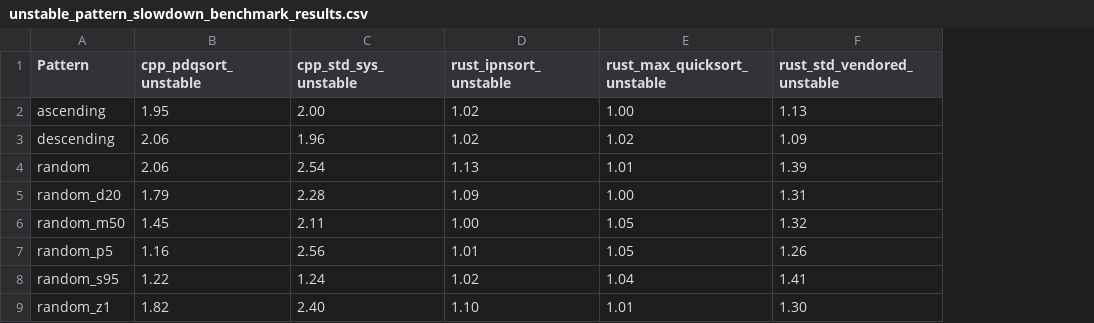
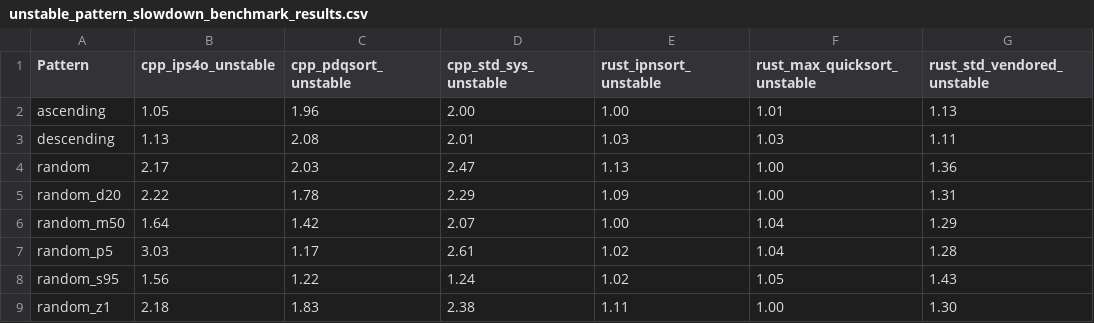
Before and after one commit to dzaleskis/sort-research, a CSV file: tables_algorithms/unstable_pattern_slowdown_benchmark_results.csv, drawn as a sheet; addresses are those after the commit; the diff names each change by its address in the sheet, - before the commit and + after, or states it on an @@ line.

Commit message:
add ips4o and rerun benchmarks

```diff
--- a/tables_algorithms/unstable_pattern_slowdown_benchmark_results.csv
+++ b/tables_algorithms/unstable_pattern_slowdown_benchmark_results.csv
+column B (cpp_ips4o_unstable), rows 2-9: 1.05 | 1.13 | 2.17 | 2.22 | 1.64 | 3.03 | 1.56 | 2.18
-C2 (cpp_pdqsort_unstable): 1.95
+C2 (cpp_pdqsort_unstable): 1.96
-E2 (rust_ipnsort_unstable): 1.02
+E2 (rust_ipnsort_unstable): 1.00
-F2 (rust_max_quicksort_unstable): 1.00
+F2 (rust_max_quicksort_unstable): 1.01
-C3 (cpp_pdqsort_unstable): 2.06
+C3 (cpp_pdqsort_unstable): 2.08
-D3 (cpp_std_sys_unstable): 1.96
+D3 (cpp_std_sys_unstable): 2.01
-E3 (rust_ipnsort_unstable): 1.02
+E3 (rust_ipnsort_unstable): 1.03
-F3 (rust_max_quicksort_unstable): 1.02
+F3 (rust_max_quicksort_unstable): 1.03
-G3 (rust_std_vendored_unstable): 1.09
+G3 (rust_std_vendored_unstable): 1.11
-C4 (cpp_pdqsort_unstable): 2.06
+C4 (cpp_pdqsort_unstable): 2.03
-D4 (cpp_std_sys_unstable): 2.54
+D4 (cpp_std_sys_unstable): 2.47
-F4 (rust_max_quicksort_unstable): 1.01
+F4 (rust_max_quicksort_unstable): 1.00
-G4 (rust_std_vendored_unstable): 1.39
+G4 (rust_std_vendored_unstable): 1.36
-C5 (cpp_pdqsort_unstable): 1.79
+C5 (cpp_pdqsort_unstable): 1.78
-D5 (cpp_std_sys_unstable): 2.28
+D5 (cpp_std_sys_unstable): 2.29
-C6 (cpp_pdqsort_unstable): 1.45
+C6 (cpp_pdqsort_unstable): 1.42
-D6 (cpp_std_sys_unstable): 2.11
+D6 (cpp_std_sys_unstable): 2.07
-F6:F7 (rust_max_quicksort_unstable): 1.05
+F6:F7 (rust_max_quicksort_unstable): 1.04
-G6 (rust_std_vendored_unstable): 1.32
+G6 (rust_std_vendored_unstable): 1.29
-C7 (cpp_pdqsort_unstable): 1.16
+C7 (cpp_pdqsort_unstable): 1.17
-D7 (cpp_std_sys_unstable): 2.56
+D7 (cpp_std_sys_unstable): 2.61
-E7 (rust_ipnsort_unstable): 1.01
+E7 (rust_ipnsort_unstable): 1.02
-G7 (rust_std_vendored_unstable): 1.26
+G7 (rust_std_vendored_unstable): 1.28
-F8 (rust_max_quicksort_unstable): 1.04
+F8 (rust_max_quicksort_unstable): 1.05
-G8 (rust_std_vendored_unstable): 1.41
+G8 (rust_std_vendored_unstable): 1.43
-C9 (cpp_pdqsort_unstable): 1.82
+C9 (cpp_pdqsort_unstable): 1.83
-D9 (cpp_std_sys_unstable): 2.40
+D9 (cpp_std_sys_unstable): 2.38
-E9 (rust_ipnsort_unstable): 1.10
+E9 (rust_ipnsort_unstable): 1.11
-F9 (rust_max_quicksort_unstable): 1.01
+F9 (rust_max_quicksort_unstable): 1.00
```
Also changed, not shown: tables_algorithms/unstable_combined_slowdown_benchmark_results.csv, tables_algorithms/unstable_type_slowdown_benchmark_results.csv, 3 other files.
